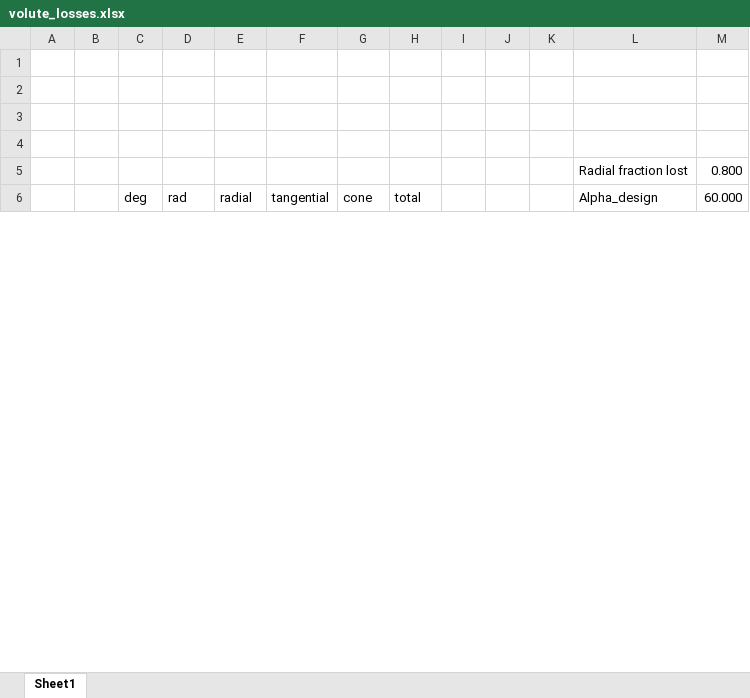
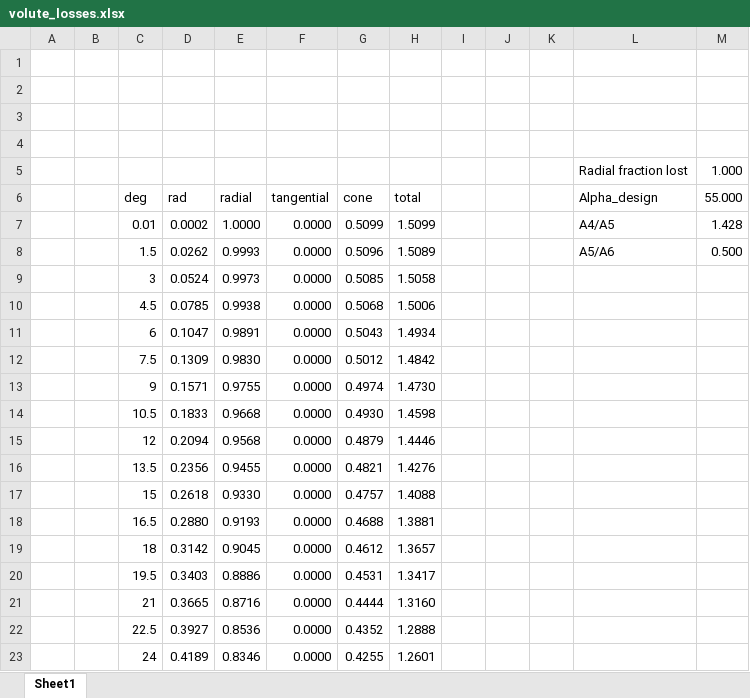
Before and after one commit to turbo-sim/turboflow, an Excel workbook: dev_projects/centrifugal_compressor/volute_losses.xlsx, sheet Sheet1, drawn as a sheet; only a part is shown; values as stored, in another font and other column widths than the file's, no borders; charts and pictures not drawn; the diff covers the shown part only; the diff names each change by its address in the sheet, - before the commit and + after, or states it on an @@ line.

Commit message:
update volute modeling note

```diff
--- a/dev_projects/centrifugal_compressor/volute_losses.xlsx (sheet Sheet1)
+++ b/dev_projects/centrifugal_compressor/volute_losses.xlsx (sheet Sheet1)
-M5 (55.000): 0.800
+M5 (55.000): 1.000
-M6: 60.000
+M6: 55.000
+row 7:  |  | 0.01 | 0.0002 | 1.0000 | 0.0000 | 0.5099 | 1.5099 |  |  |  | A4/A5 | 1.428
+row 8:  |  | 1.5 | 0.0262 | 0.9993 | 0.0000 | 0.5096 | 1.5089 |  |  |  | A5/A6 | 0.500
+row 9:  |  | 3 | 0.0524 | 0.9973 | 0.0000 | 0.5085 | 1.5058
+row 10:  |  | 4.5 | 0.0785 | 0.9938 | 0.0000 | 0.5068 | 1.5006
+row 11:  |  | 6 | 0.1047 | 0.9891 | 0.0000 | 0.5043 | 1.4934
+row 12:  |  | 7.5 | 0.1309 | 0.9830 | 0.0000 | 0.5012 | 1.4842
+row 13:  |  | 9 | 0.1571 | 0.9755 | 0.0000 | 0.4974 | 1.4730
+row 14:  |  | 10.5 | 0.1833 | 0.9668 | 0.0000 | 0.4930 | 1.4598
+row 15:  |  | 12 | 0.2094 | 0.9568 | 0.0000 | 0.4879 | 1.4446
+row 16:  |  | 13.5 | 0.2356 | 0.9455 | 0.0000 | 0.4821 | 1.4276
+row 17:  |  | 15 | 0.2618 | 0.9330 | 0.0000 | 0.4757 | 1.4088
+row 18:  |  | 16.5 | 0.2880 | 0.9193 | 0.0000 | 0.4688 | 1.3881
+row 19:  |  | 18 | 0.3142 | 0.9045 | 0.0000 | 0.4612 | 1.3657
+row 20:  |  | 19.5 | 0.3403 | 0.8886 | 0.0000 | 0.4531 | 1.3417
+row 21:  |  | 21 | 0.3665 | 0.8716 | 0.0000 | 0.4444 | 1.3160
+row 22:  |  | 22.5 | 0.3927 | 0.8536 | 0.0000 | 0.4352 | 1.2888
+row 23:  |  | 24 | 0.4189 | 0.8346 | 0.0000 | 0.4255 | 1.2601
```
Also changed, not shown: 26 added rows, 33 removed rows and 74 edited cells elsewhere in this sheet, formulas that keep their value, charts or pictures, 1 other file.
